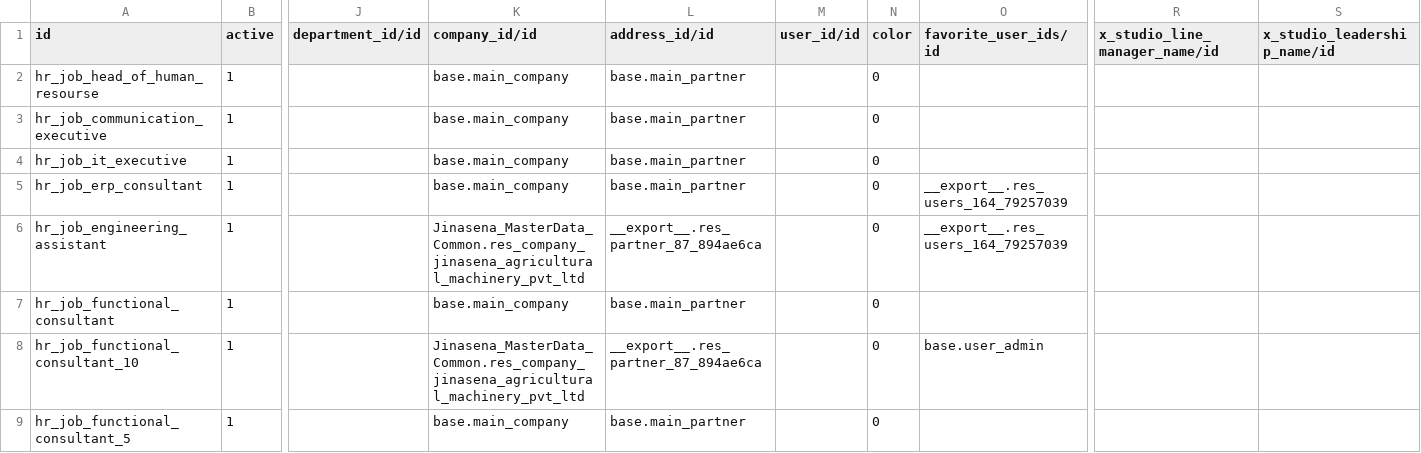
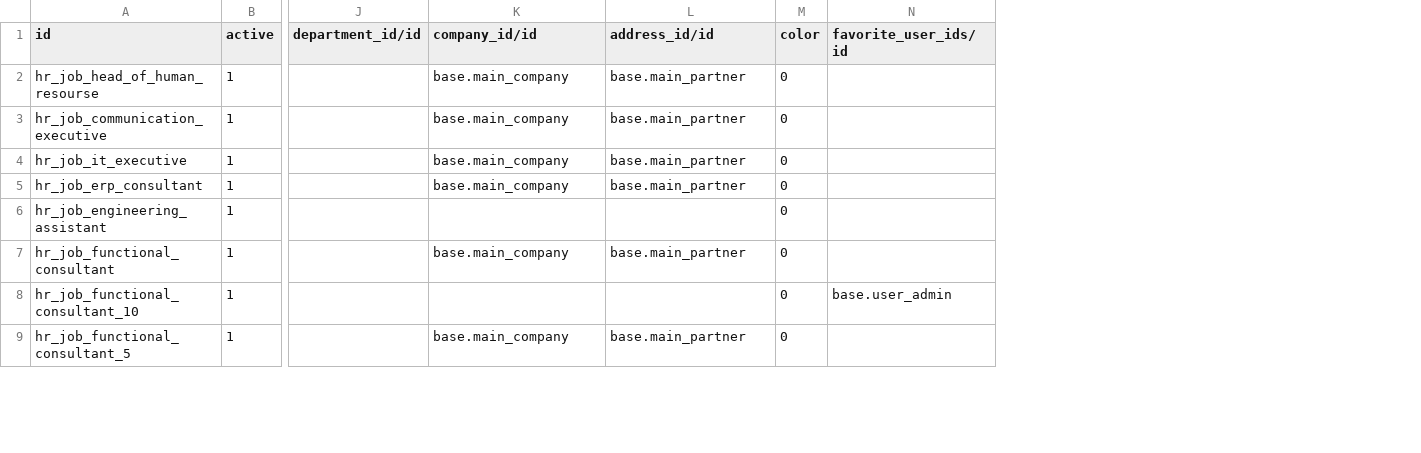
Before and after one commit to sanjayaWjinasena/Jinasena_MasterData_HR, a CSV file: data/hr.job.csv, drawn as a sheet; only a part is shown, gaps mark what is left out; removed rows and columns are numbered as before the commit, all else as after; the diff covers the shown part only; the diff names each change by its address in the sheet, - before the commit and + after, or states it on an @@ line.

```diff
--- a/data/hr.job.csv
+++ b/data/hr.job.csv
-column M (user_id/id), empty
-column R (x_studio_line_manager_name/id), empty
-column S (x_studio_leadership_name/id), empty
-N5:N6 (favorite_user_ids/id): __export__.res_users_164_79257039
+N5:N6 (favorite_user_ids/id): (empty)
-K6 (company_id/id): Jinasena_MasterData_Common.res_company_jinasena_agricultural_machinery_pvt_ltd
+K6 (company_id/id): (empty)
-L6 (address_id/id): __export__.res_partner_87_894ae6ca
+L6 (address_id/id): (empty)
-K8 (company_id/id): Jinasena_MasterData_Common.res_company_jinasena_agricultural_machinery_pvt_ltd
+K8 (company_id/id): (empty)
-L8 (address_id/id): __export__.res_partner_87_894ae6ca
+L8 (address_id/id): (empty)
```
Also changed, not shown: 21 edited cells elsewhere in this file, data/hr.contract.csv, data/hr.department.csv, 1 other file.
